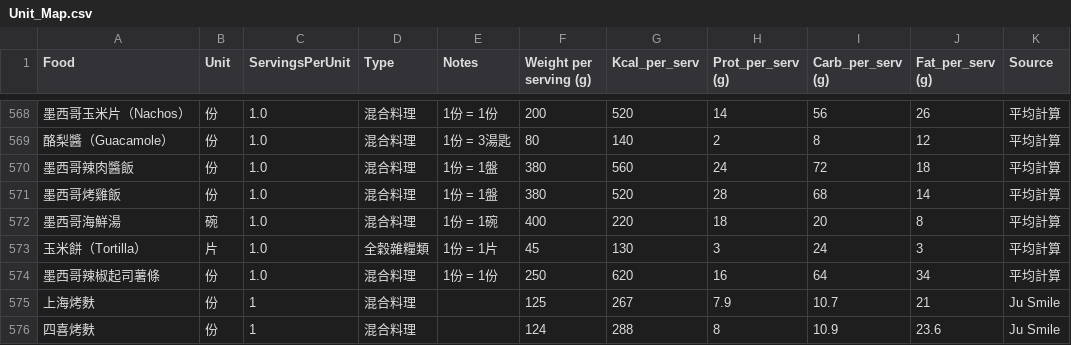
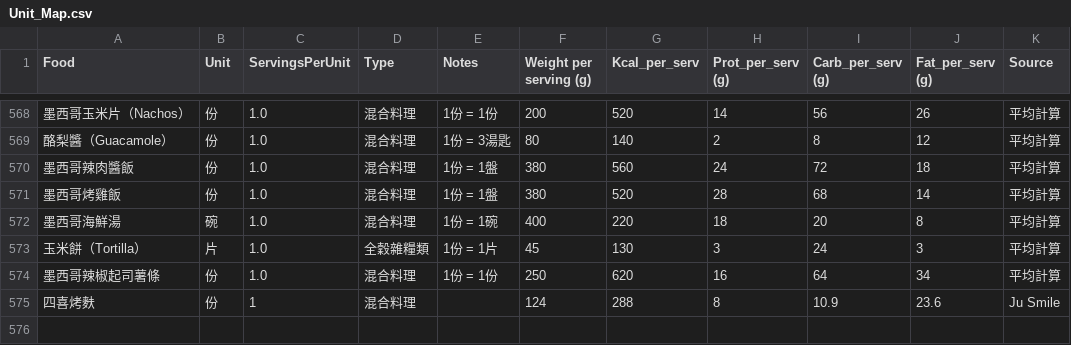
Before and after one commit to jusmilespace/ju-smile-app, a CSV file: public/data/Unit_Map.csv, drawn as a sheet; only a part is shown, gaps mark what is left out; the diff names each change by its address in the sheet, - before the commit and + after, or states it on an @@ line.

Commit message:
刪除上海烤麩

```diff
--- a/public/data/Unit_Map.csv
+++ b/public/data/Unit_Map.csv
-row 575: 上海烤麩 | 份 | 1 | 混合料理 |  | 125 | 267 | 7.9 | 10.7 | 21 | Ju Smile
```
